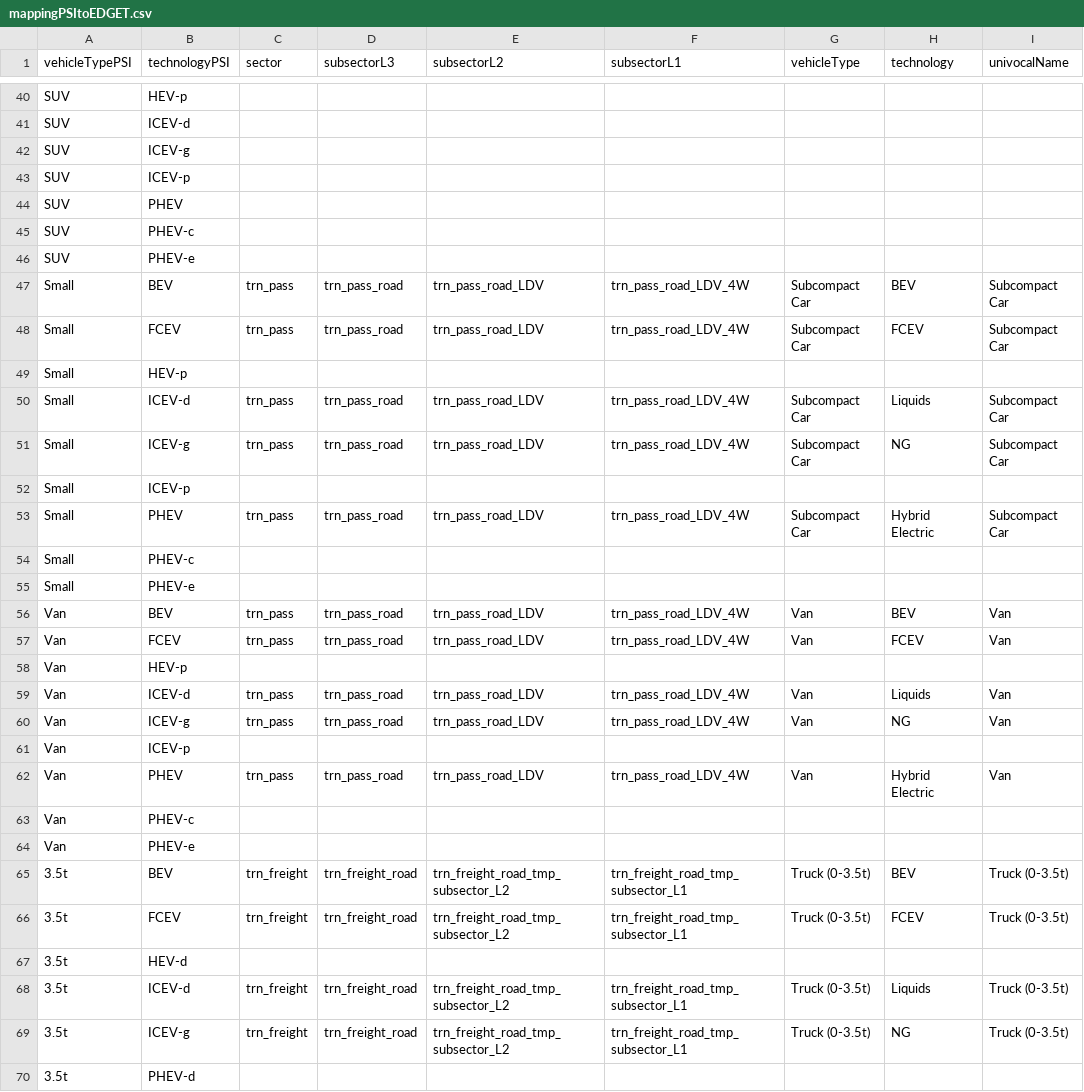
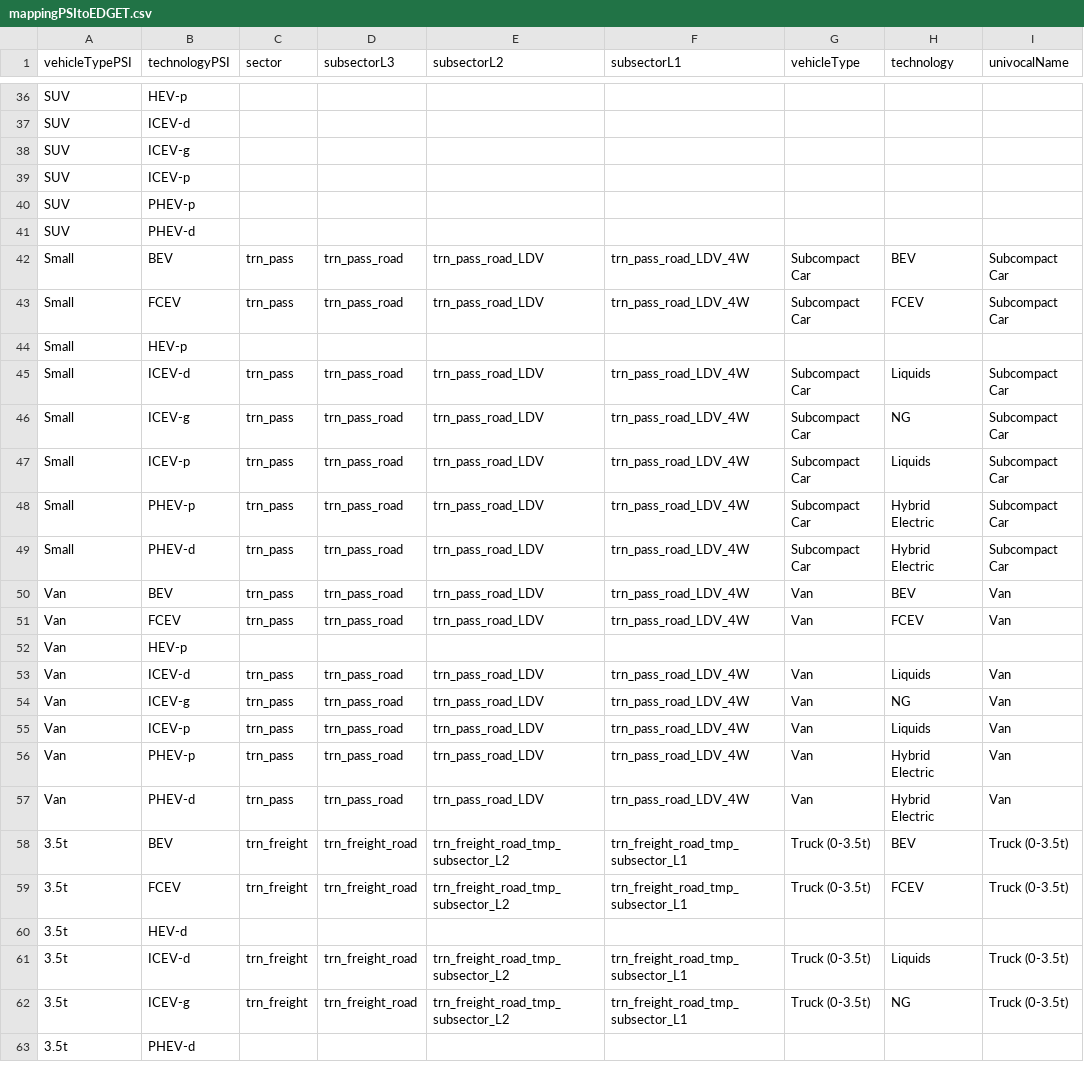
Before and after one commit to pik-piam/mrtransport, a CSV file: inst/extdata/mappingPSItoEDGET.csv, drawn as a sheet; only a part is shown, gaps mark what is left out; the diff covers the shown part only.

```diff
--- a/inst/extdata/mappingPSItoEDGET.csv
+++ b/inst/extdata/mappingPSItoEDGET.csv
@@ -43,5 +39,4 @@ SUV;ICEV-g;;;;;;;
 SUV;ICEV-p;;;;;;;
-SUV;PHEV;;;;;;;
-SUV;PHEV-c;;;;;;;
-SUV;PHEV-e;;;;;;;
+SUV;PHEV-p;;;;;;;
+SUV;PHEV-d;;;;;;;
 Small;BEV;trn_pass;trn_pass_road;trn_pass_road_LDV;trn_pass_road_LDV_4W;Subcompact Car;BEV;Subcompact Car
@@ -51,6 +46,5 @@ Small;ICEV-d;trn_pass;trn_pass_road;trn_pass_road_LDV;trn_pass_road_LDV_4W;Subco
 Small;ICEV-g;trn_pass;trn_pass_road;trn_pass_road_LDV;trn_pass_road_LDV_4W;Subcompact Car;NG;Subcompact Car
-Small;ICEV-p;;;;;;;
-Small;PHEV;trn_pass;trn_pass_road;trn_pass_road_LDV;trn_pass_road_LDV_4W;Subcompact Car;Hybrid Electric;Subcompact Car
-Small;PHEV-c;;;;;;;
-Small;PHEV-e;;;;;;;
+Small;ICEV-p;trn_pass;trn_pass_road;trn_pass_road_LDV;trn_pass_road_LDV_4W;Subcompact Car;Liquids;Subcompact Car
+Small;PHEV-p;trn_pass;trn_pass_road;trn_pass_road_LDV;trn_pass_road_LDV_4W;Subcompact Car;Hybrid Electric;Subcompact Car
+Small;PHEV-d;trn_pass;trn_pass_road;trn_pass_road_LDV;trn_pass_road_LDV_4W;Subcompact Car;Hybrid Electric;Subcompact Car
 Van;BEV;trn_pass;trn_pass_road;trn_pass_road_LDV;trn_pass_road_LDV_4W;Van;BEV;Van
@@ -60,6 +54,5 @@ Van;ICEV-d;trn_pass;trn_pass_road;trn_pass_road_LDV;trn_pass_road_LDV_4W;Van;Liq
 Van;ICEV-g;trn_pass;trn_pass_road;trn_pass_road_LDV;trn_pass_road_LDV_4W;Van;NG;Van
-Van;ICEV-p;;;;;;;
-Van;PHEV;trn_pass;trn_pass_road;trn_pass_road_LDV;trn_pass_road_LDV_4W;Van;Hybrid Electric;Van
-Van;PHEV-c;;;;;;;
-Van;PHEV-e;;;;;;;
+Van;ICEV-p;trn_pass;trn_pass_road;trn_pass_road_LDV;trn_pass_road_LDV_4W;Van;Liquids;Van
+Van;PHEV-p;trn_pass;trn_pass_road;trn_pass_road_LDV;trn_pass_road_LDV_4W;Van;Hybrid Electric;Van
+Van;PHEV-d;trn_pass;trn_pass_road;trn_pass_road_LDV;trn_pass_road_LDV_4W;Van;Hybrid Electric;Van
 3.5t;BEV;trn_freight;trn_freight_road;trn_freight_road_tmp_subsector_L2;trn_freight_road_tmp_subsector_L1;Truck (0-3.5t);BEV;Truck (0-3.5t)
```
Also changed, not shown: 8 added rows, 12 removed rows and 4 edited cells elsewhere in this file, inst/extdata/regionmapping21EU11.csv, 26 other files.
